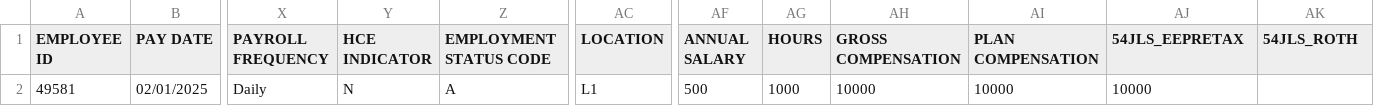
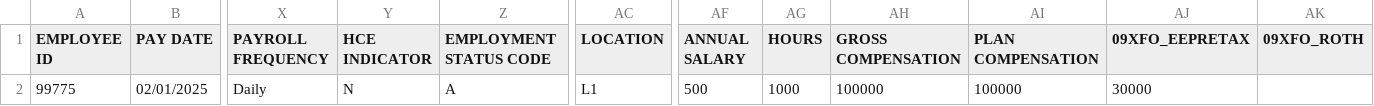
Before and after one commit to Partha-007/congruent-core-api-uat-automation, a CSV file: Loan/Templates/CombinedFile.csv, drawn as a sheet; only a part is shown, gaps mark what is left out; removed rows and columns are numbered as before the commit, all else as after; rows hold the shown columns only; the diff names each change by its address in the sheet, - before the commit and + after, or states it on an @@ line.

```diff
--- a/Loan/Templates/CombinedFile.csv
+++ b/Loan/Templates/CombinedFile.csv
-AJ1: 54JLS_EEPRETAX
+AJ1: 09XFO_EEPRETAX
-AK1: 54JLS_ROTH
+AK1: 09XFO_ROTH
-row 2: 49581 | 02/01/2025 | Daily | N | A | L1 | 500 | 1000 | 10000 | 10000 | 10000
+row 2: 99775 | 02/01/2025 | Daily | N | A | L1 | 500 | 1000 | 100000 | 100000 | 30000
```
Also changed, not shown: Loan/Templates/LoanRepayment.csv, 10 other files.
